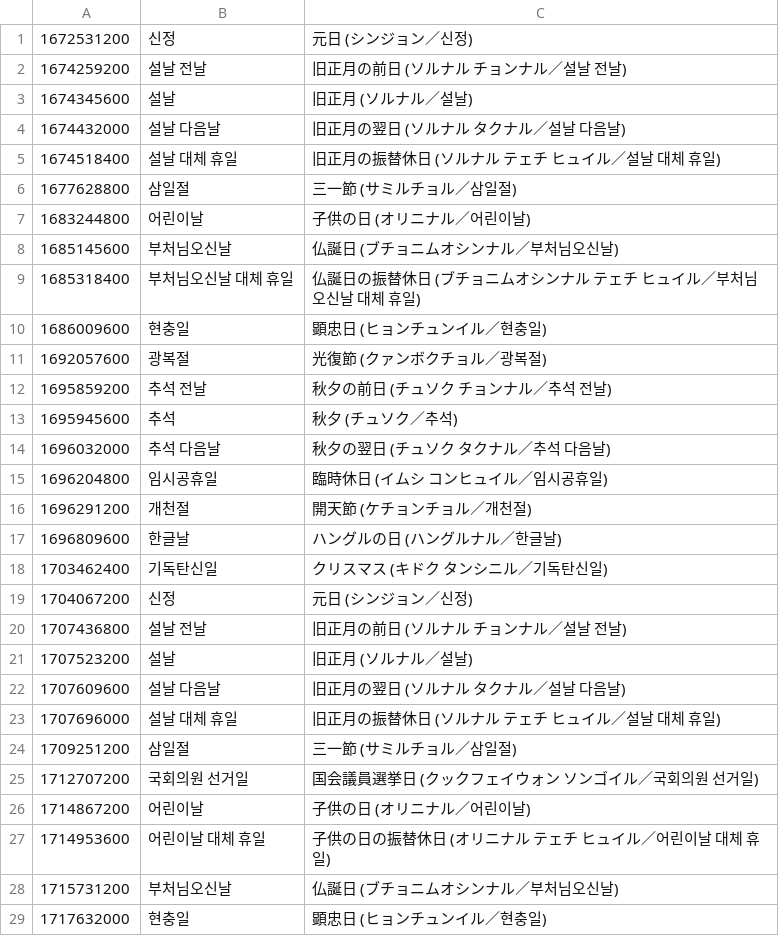
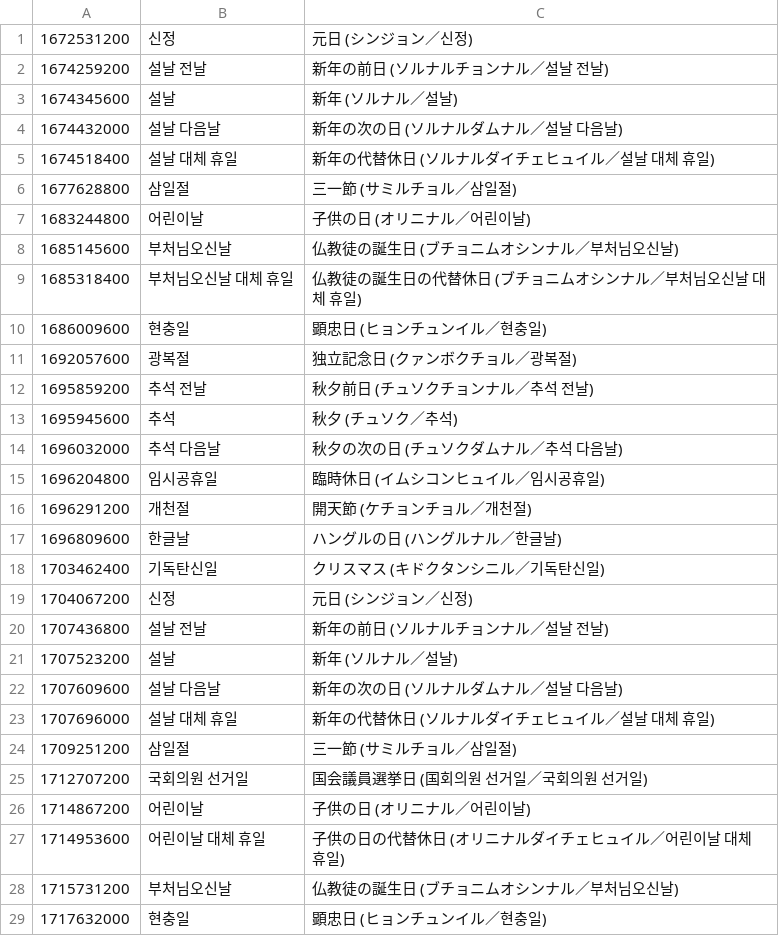
Before and after one commit to shunirr/holidays-kr, a CSV file: datetime.csv, drawn as a sheet; only a part is shown; the diff covers the shown part only.

```diff
--- a/datetime.csv
+++ b/datetime.csv
@@ -1,29 +1,29 @@
 1672531200,신정,元日 (シンジョン／신정)
-1674259200,설날 전날,旧正月の前日 (ソルナル チョンナル／설날 전날)
-1674345600,설날,旧正月 (ソルナル／설날)
-1674432000,설날 다음날,旧正月の翌日 (ソルナル タクナル／설날 다음날)
-1674518400,설날 대체 휴일,旧正月の振替休日 (ソルナル テェチ ヒュイル／설날 대체 휴일)
+1674259200,설날 전날,新年の前日 (ソルナルチョンナル／설날 전날)
+1674345600,설날,新年 (ソルナル／설날)
+1674432000,설날 다음날,新年の次の日 (ソルナルダムナル／설날 다음날)
+1674518400,설날 대체 휴일,新年の代替休日 (ソルナルダイチェヒュイル／설날 대체 휴일)
 1677628800,삼일절,三一節 (サミルチョル／삼일절)
 1683244800,어린이날,子供の日 (オリニナル／어린이날)
-1685145600,부처님오신날,仏誕日 (ブチョニムオシンナル／부처님오신날)
-1685318400,부처님오신날 대체 휴일,仏誕日の振替休日 (ブチョニムオシンナル テェチ ヒュイル／부처님오신날 대체 휴일)
+1685145600,부처님오신날,仏教徒の誕生日 (ブチョニムオシンナル／부처님오신날)
+1685318400,부처님오신날 대체 휴일,仏教徒の誕生日の代替休日 (ブチョニムオシンナル／부처님오신날 대체 휴일)
 1686009600,현충일,顕忠日 (ヒョンチュンイル／현충일)
-1692057600,광복절,光復節 (クァンボクチョル／광복절)
-1695859200,추석 전날,秋夕の前日 (チュソク チョンナル／추석 전날)
+1692057600,광복절,独立記念日 (クァンボクチョル／광복절)
+1695859200,추석 전날,秋夕前日 (チュソクチョンナル／추석 전날)
 1695945600,추석,秋夕 (チュソク／추석)
-1696032000,추석 다음날,秋夕の翌日 (チュソク タクナル／추석 다음날)
-1696204800,임시공휴일,臨時休日 (イムシ コンヒュイル／임시공휴일)
+1696032000,추석 다음날,秋夕の次の日 (チュソクダムナル／추석 다음날)
+1696204800,임시공휴일,臨時休日 (イムシコンヒュイル／임시공휴일)
 1696291200,개천절,開天節 (ケチョンチョル／개천절)
 1696809600,한글날,ハングルの日 (ハングルナル／한글날)
-1703462400,기독탄신일,クリスマス (キドク タンシニル／기독탄신일)
+1703462400,기독탄신일,クリスマス (キドクタンシニル／기독탄신일)
 1704067200,신정,元日 (シンジョン／신정)
-1707436800,설날 전날,旧正月の前日 (ソルナル チョンナル／설날 전날)
-1707523200,설날,旧正月 (ソルナル／설날)
-1707609600,설날 다음날,旧正月の翌日 (ソルナル タクナル／설날 다음날)
-1707696000,설날 대체 휴일,旧正月の振替休日 (ソルナル テェチ ヒュイル／설날 대체 휴일)
+1707436800,설날 전날,新年の前日 (ソルナルチョンナル／설날 전날)
+1707523200,설날,新年 (ソルナル／설날)
+1707609600,설날 다음날,新年の次の日 (ソルナルダムナル／설날 다음날)
+1707696000,설날 대체 휴일,新年の代替休日 (ソルナルダイチェヒュイル／설날 대체 휴일)
 1709251200,삼일절,三一節 (サミルチョル／삼일절)
-1712707200,국회의원 선거일,国会議員選挙日 (クックフェイウォン ソンゴイル／국회의원 선거일)
+1712707200,국회의원 선거일,国会議員選挙日 (国회의원 선거일／국회의원 선거일)
 1714867200,어린이날,子供の日 (オリニナル／어린이날)
-1714953600,어린이날 대체 휴일,子供の日の振替休日 (オリニナル テェチ ヒュイル／어린이날 대체 휴일)
-1715731200,부처님오신날,仏誕日 (ブチョニムオシンナル／부처님오신날)
+1714953600,어린이날 대체 휴일,子供の日の代替休日 (オリニナルダイチェヒュイル／어린이날 대체 휴일)
+1715731200,부처님오신날,仏教徒の誕生日 (ブチョニムオシンナル／부처님오신날)
 1717632000,현충일,顕忠日 (ヒョンチュンイル／현충일)
```
Also changed, not shown: 31 edited cells elsewhere in this file, date.csv, 4 other files.
